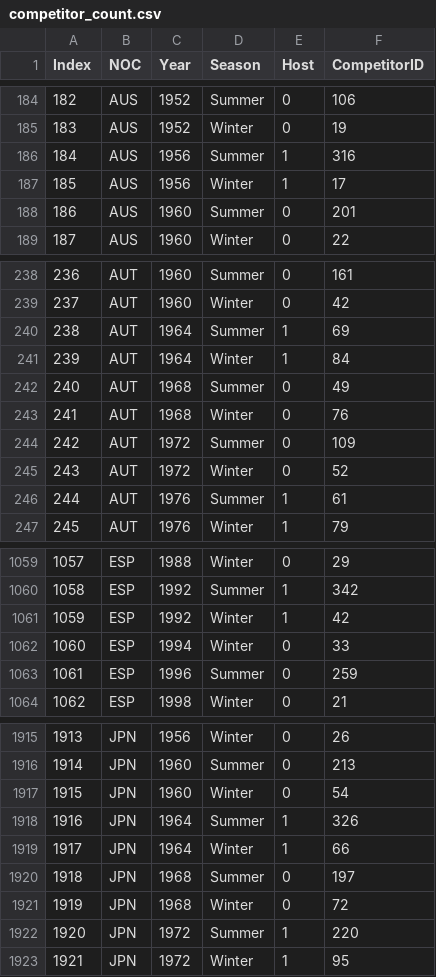
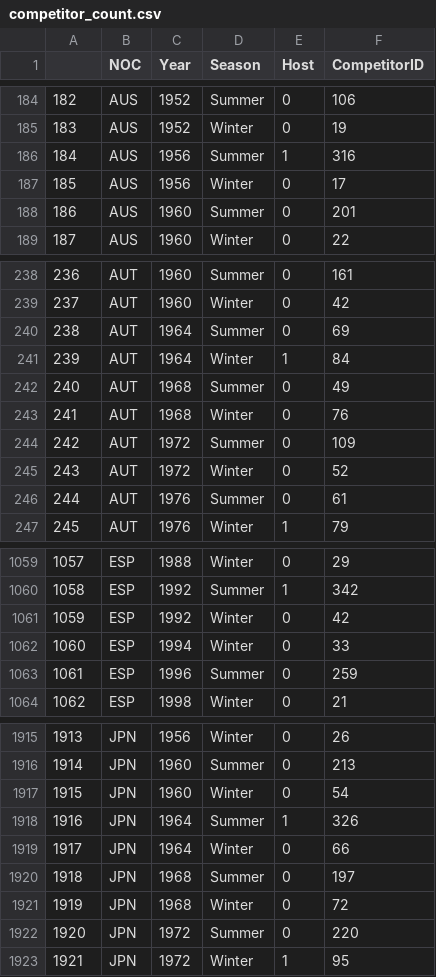
Before and after one commit to olympics2022/olympic_medal_analysis, a CSV file: CSV_In_Progress/competitor_count.csv, drawn as a sheet; only a part is shown, gaps mark what is left out; the diff covers the shown part only.

```diff
--- a/CSV_In_Progress/competitor_count.csv
+++ b/CSV_In_Progress/competitor_count.csv
@@ -1 +1 @@
-Index,NOC,Year,Season,Host,CompetitorID
+,NOC,Year,Season,Host,CompetitorID
@@ -186,3 +186,3 @@ Index,NOC,Year,Season,Host,CompetitorID
 184,AUS,1956,Summer,1,316
-185,AUS,1956,Winter,1,17
+185,AUS,1956,Winter,0,17
 186,AUS,1960,Summer,0,201
@@ -239,3 +239,3 @@ Index,NOC,Year,Season,Host,CompetitorID
 237,AUT,1960,Winter,0,42
-238,AUT,1964,Summer,1,69
+238,AUT,1964,Summer,0,69
 239,AUT,1964,Winter,1,84
@@ -245,3 +245,3 @@ Index,NOC,Year,Season,Host,CompetitorID
 243,AUT,1972,Winter,0,52
-244,AUT,1976,Summer,1,61
+244,AUT,1976,Summer,0,61
 245,AUT,1976,Winter,1,79
@@ -1060,3 +1060,3 @@ Index,NOC,Year,Season,Host,CompetitorID
 1058,ESP,1992,Summer,1,342
-1059,ESP,1992,Winter,1,42
+1059,ESP,1992,Winter,0,42
 1060,ESP,1994,Winter,0,33
@@ -1918,6 +1918,6 @@ Index,NOC,Year,Season,Host,CompetitorID
 1916,JPN,1964,Summer,1,326
-1917,JPN,1964,Winter,1,66
+1917,JPN,1964,Winter,0,66
 1918,JPN,1968,Summer,0,197
 1919,JPN,1968,Winter,0,72
-1920,JPN,1972,Summer,1,220
+1920,JPN,1972,Summer,0,220
 1921,JPN,1972,Winter,1,95
```
Also changed, not shown: 25 edited cells elsewhere in this file, 1 other file.
